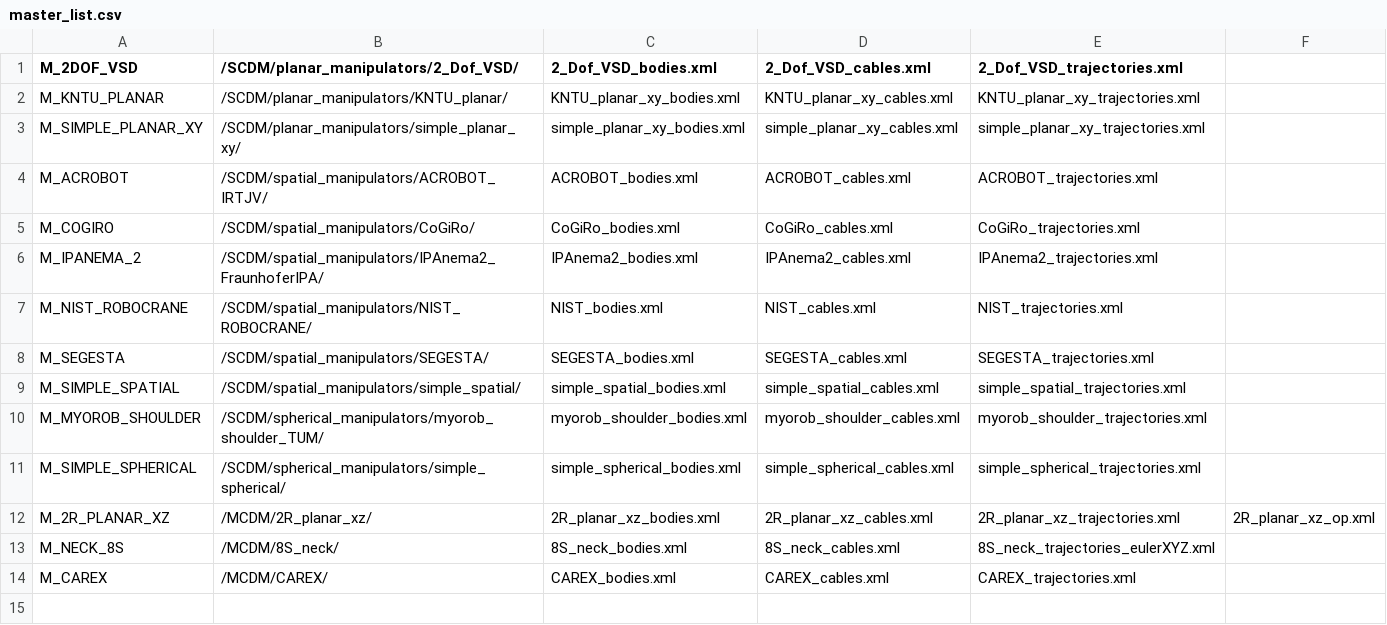
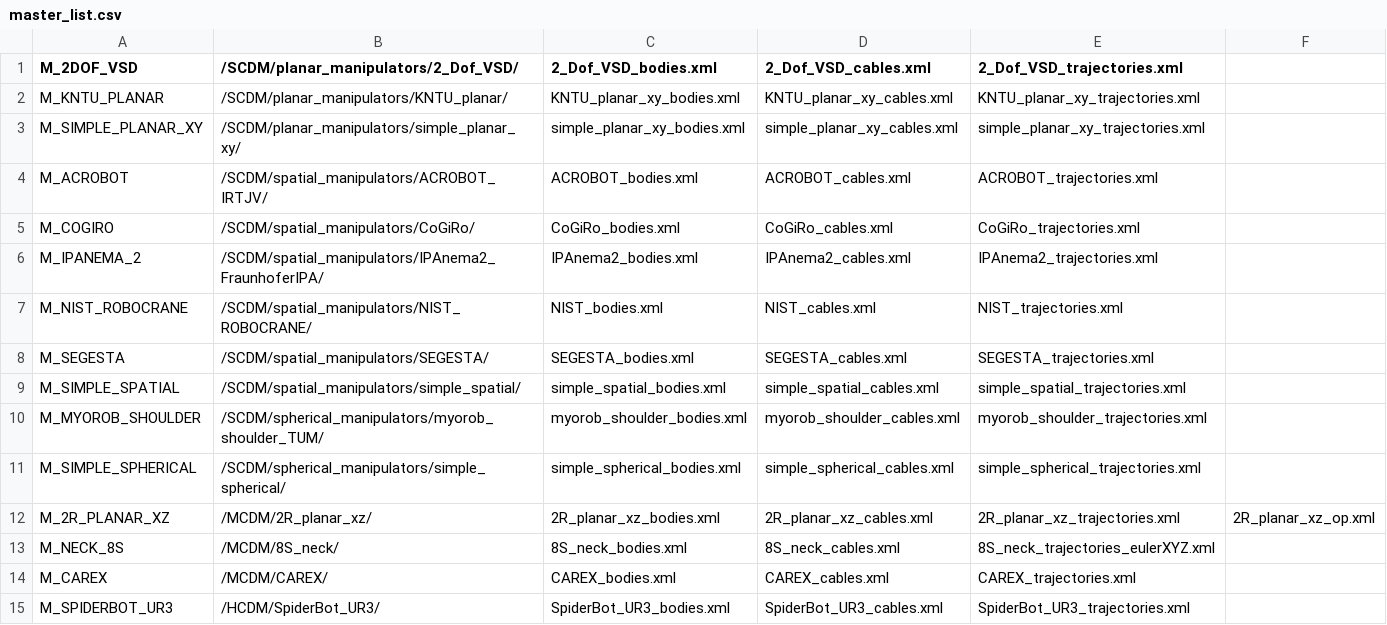
Before and after one commit to darwinlau/CASPR, a CSV file: data/config/models/master_list.csv, drawn as a sheet.

Commit message:
Added the first HCDM (SpiderBot UR3) to the data config and also master_list.csv

```diff
--- a/data/config/models/master_list.csv
+++ b/data/config/models/master_list.csv
@@ -14 +14,2 @@ M_NECK_8S,/MCDM/8S_neck/,8S_neck_bodies.xml,8S_neck_cables.xml,8S_neck_trajector
 M_CAREX,/MCDM/CAREX/,CAREX_bodies.xml,CAREX_cables.xml,CAREX_trajectories.xml,
+M_SPIDERBOT_UR3,/HCDM/SpiderBot_UR3/,SpiderBot_UR3_bodies.xml,SpiderBot_UR3_cables.xml,SpiderBot_UR3_trajectories.xml,
```
Also changed, not shown: 4 other files.
